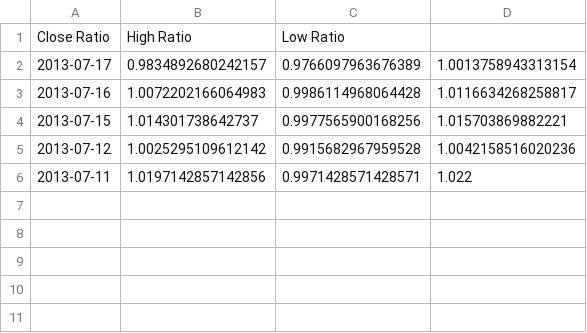
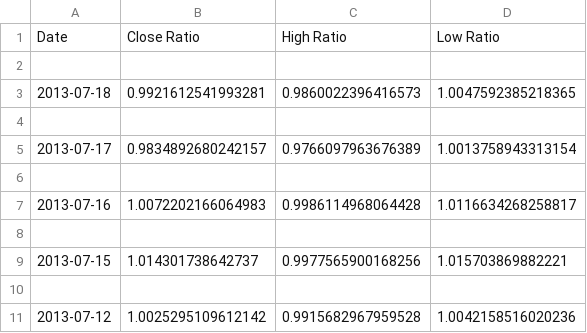
Before and after one commit to maddalihanumateja/Machine-learning-project, a CSV file: Pulled Data/MSFT.csv, drawn as a sheet; removed rows and columns are numbered as before the commit, all else as after; the diff names each change by its address in the sheet, - before the commit and + after, or states it on an @@ line.

```diff
--- a/Pulled Data/MSFT.csv
+++ b/Pulled Data/MSFT.csv
+row 1: Date | Close Ratio | High Ratio | Low Ratio
-row 2: Close Ratio | High Ratio | Low Ratio
+row 2: (empty)
+row 3: 2013-07-18 | 0.9921612541993281 | 0.9860022396416573 | 1.0047592385218365
+row 4: (empty)
+row 6: (empty)
+row 8: (empty)
+row 10: (empty)
-row 6: 2013-07-11 | 1.0197142857142856 | 0.9971428571428571 | 1.022
```
Also changed, not shown: Pulled Data/BAC.csv, Pulled Data/DIS.csv, 48 other files.
